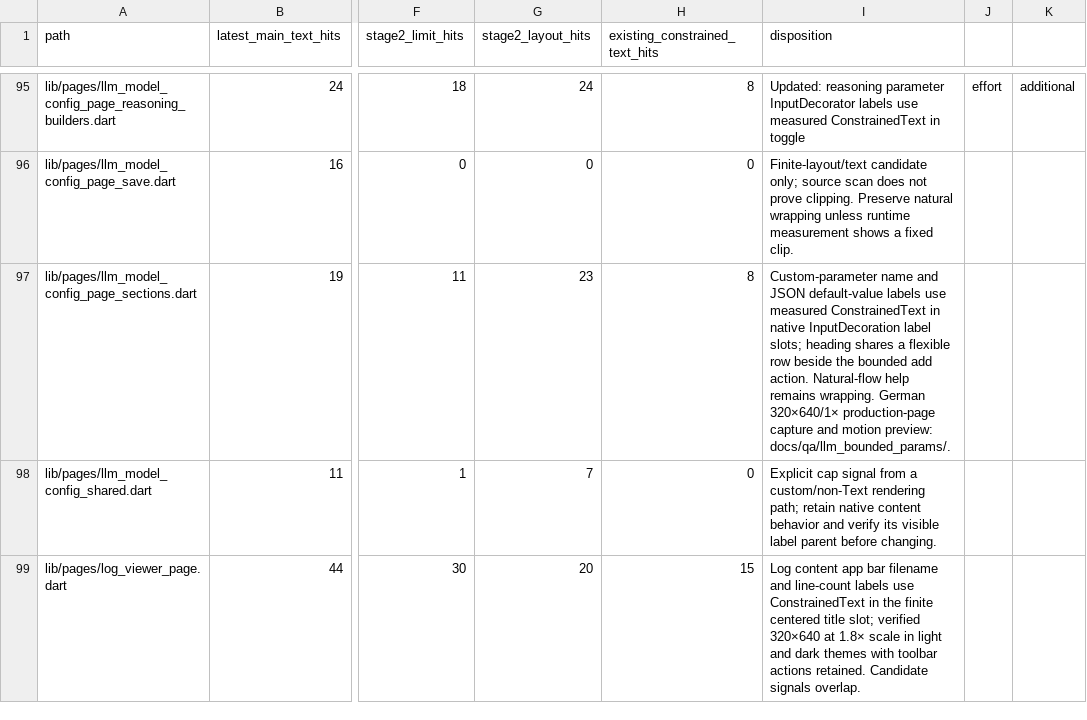
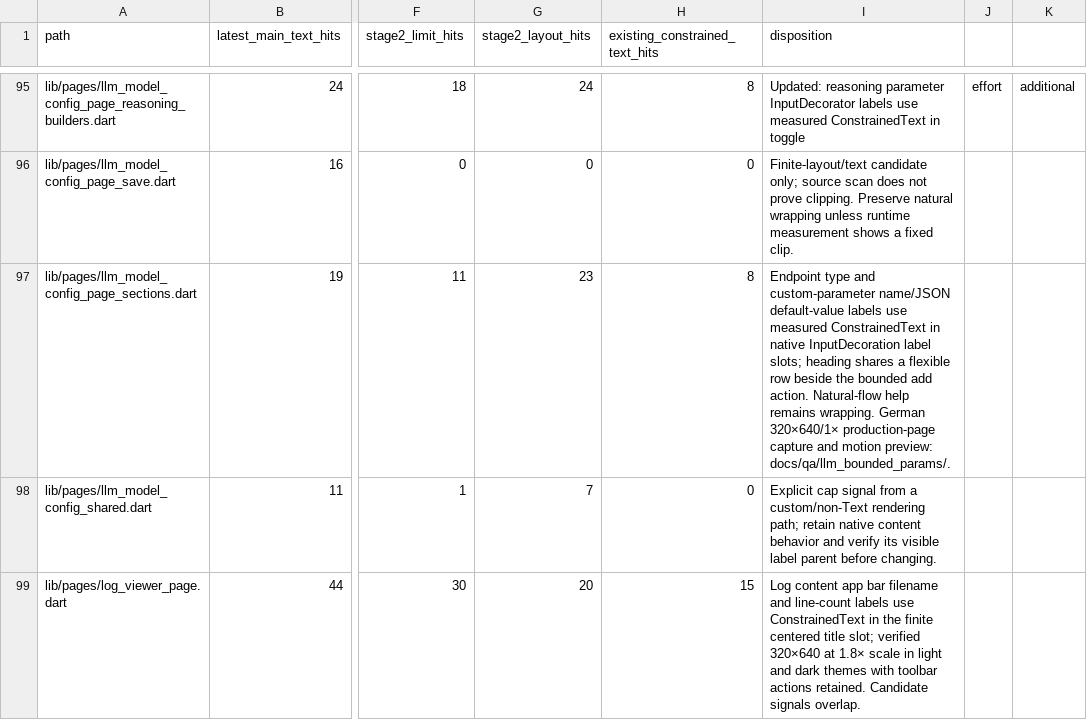
Before and after one commit to JohnXu22786/Stroom, a CSV file: docs/ui-constrained-text-inventory.csv, drawn as a sheet; only a part is shown, gaps mark what is left out; the diff names each change by its address in the sheet, - before the commit and + after, or states it on an @@ line.

Commit message:
fix(llm): constrain endpoint selector label
Measure the localized endpoint type label inside its finite field slot so longer translations can be revealed without changing native selection behavior.

```diff
--- a/docs/ui-constrained-text-inventory.csv
+++ b/docs/ui-constrained-text-inventory.csv
-I97 (disposition): Custom-parameter name and JSON default-value labels…
+I97 (disposition): Endpoint type and custom-parameter name/JSON default-value labels…
```
Also changed, not shown: 2 other files.
